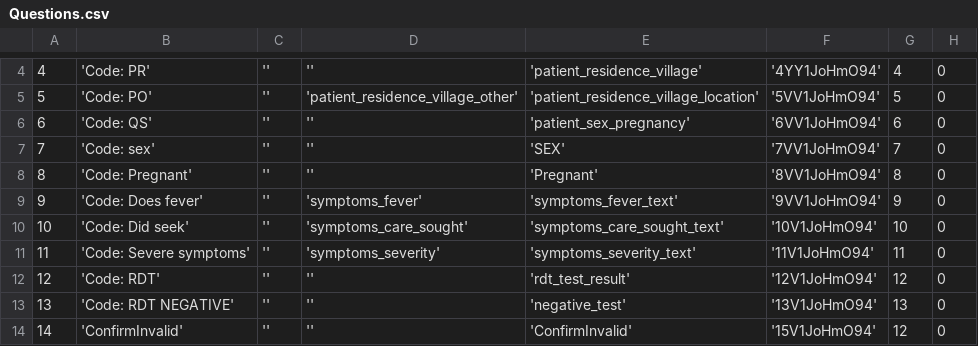
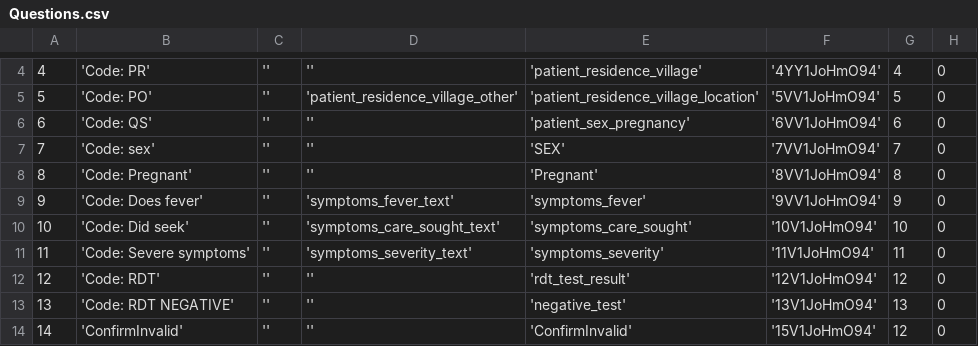
Before and after one commit to EyeSeeTea/pictureapp, a CSV file: app/src/myanmar/assets/Questions.csv, drawn as a sheet; only a part is shown, gaps mark what is left out; the diff names each change by its address in the sheet, - before the commit and + after, or states it on an @@ line.

Commit message:
inverted fields and layout for symptoms questions

```diff
--- a/app/src/myanmar/assets/Questions.csv
+++ b/app/src/myanmar/assets/Questions.csv
-D9: 'symptoms_fever'
+D9: 'symptoms_fever_text'
-E9: 'symptoms_fever_text'
+E9: 'symptoms_fever'
-D10: 'symptoms_care_sought'
+D10: 'symptoms_care_sought_text'
-E10: 'symptoms_care_sought_text'
+E10: 'symptoms_care_sought'
-D11: 'symptoms_severity'
+D11: 'symptoms_severity_text'
-E11: 'symptoms_severity_text'
+E11: 'symptoms_severity'
```
Also changed, not shown: 2 other files.
